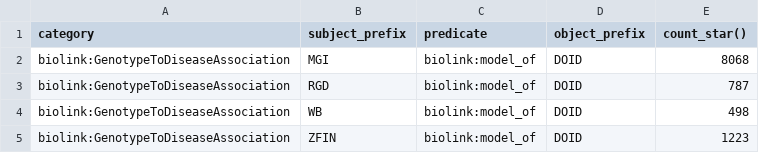
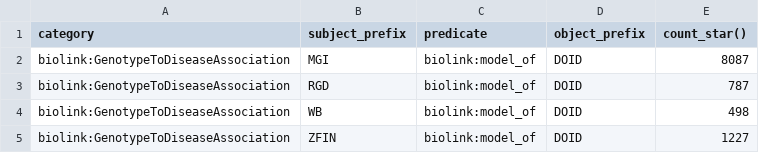
Before and after one commit to monarch-initiative/alliance-disease-association-ingest, a TSV file: docs/edges_report.tsv, drawn as a sheet.

```diff
--- a/docs/edges_report.tsv
+++ b/docs/edges_report.tsv
@@ -1,5 +1,5 @@
 category	subject_prefix	predicate	object_prefix	count_star()
-biolink:GenotypeToDiseaseAssociation	MGI	biolink:model_of	DOID	8068
+biolink:GenotypeToDiseaseAssociation	MGI	biolink:model_of	DOID	8087
 biolink:GenotypeToDiseaseAssociation	RGD	biolink:model_of	DOID	787
 biolink:GenotypeToDiseaseAssociation	WB	biolink:model_of	DOID	498
-biolink:GenotypeToDiseaseAssociation	ZFIN	biolink:model_of	DOID	1223
+biolink:GenotypeToDiseaseAssociation	ZFIN	biolink:model_of	DOID	1227
```
Also changed, not shown: 4 other files.
